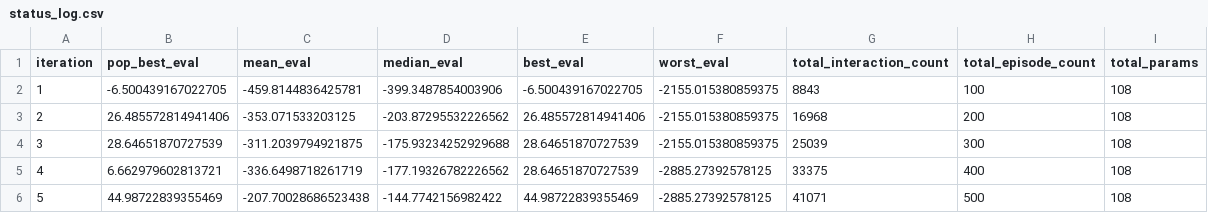
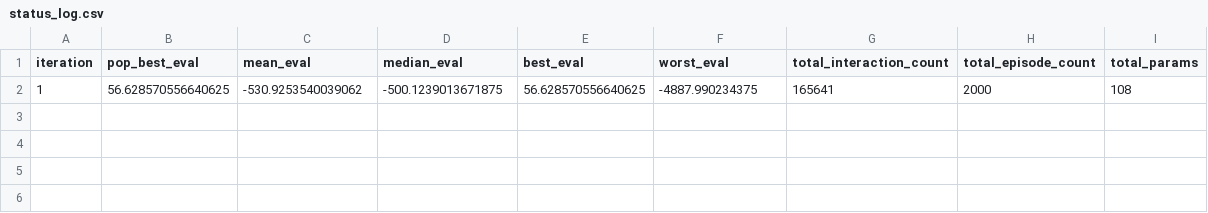
Before and after one commit to nomi181472/neuroevolution-vs-backpropagation, a CSV file: data/LunarLander-v3/status_log.csv, drawn as a sheet; removed rows and columns are numbered as before the commit, all else as after; the diff names each change by its address in the sheet, - before the commit and + after, or states it on an @@ line.

```diff
--- a/data/LunarLander-v3/status_log.csv
+++ b/data/LunarLander-v3/status_log.csv
-row 2: 1 | -6.500439167022705 | -459.8144836425781 | -399.3487854003906 | -6.500439167022705 | -2155.015380859375 | 8843 | 100 | 108
-row 3: 2 | 26.485572814941406 | -353.071533203125 | -203.87295532226562 | 26.485572814941406 | -2155.015380859375 | 16968 | 200 | 108
-row 4: 3 | 28.64651870727539 | -311.2039794921875 | -175.93234252929688 | 28.64651870727539 | -2155.015380859375 | 25039 | 300 | 108
-row 5: 4 | 6.662979602813721 | -336.6498718261719 | -177.19326782226562 | 28.64651870727539 | -2885.27392578125 | 33375 | 400 | 108
-row 6: 5 | 44.98722839355469 | -207.70028686523438 | -144.7742156982422 | 44.98722839355469 | -2885.27392578125 | 41071 | 500 | 108
+row 2: 1 | 56.628570556640625 | -530.9253540039062 | -500.1239013671875 | 56.628570556640625 | -4887.990234375 | 165641 | 2000 | 108
```
Also changed, not shown: 1 other file.
